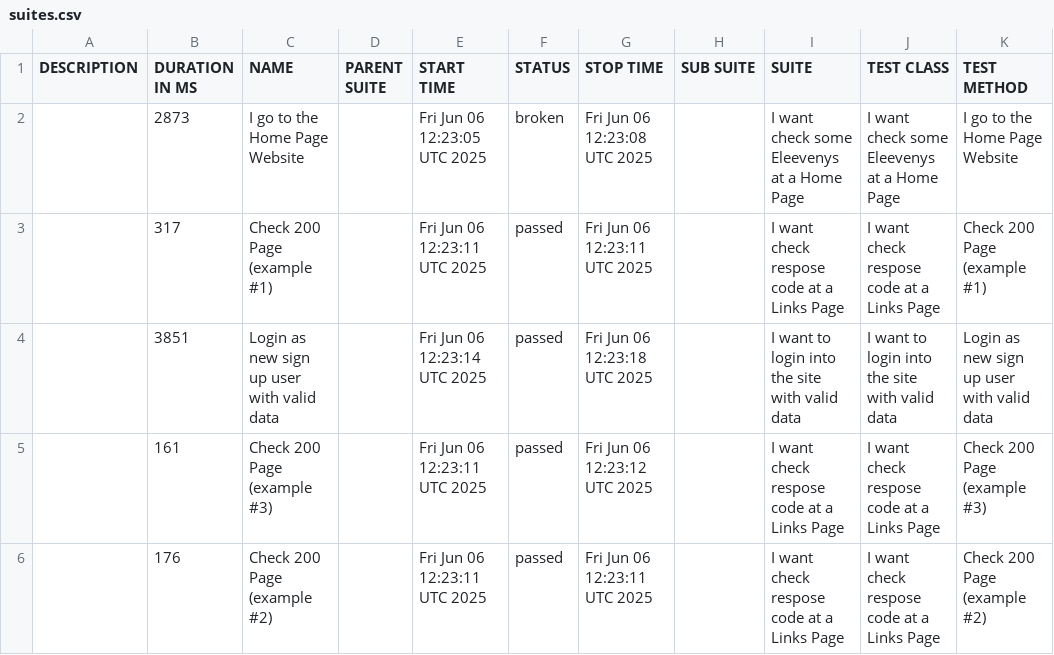
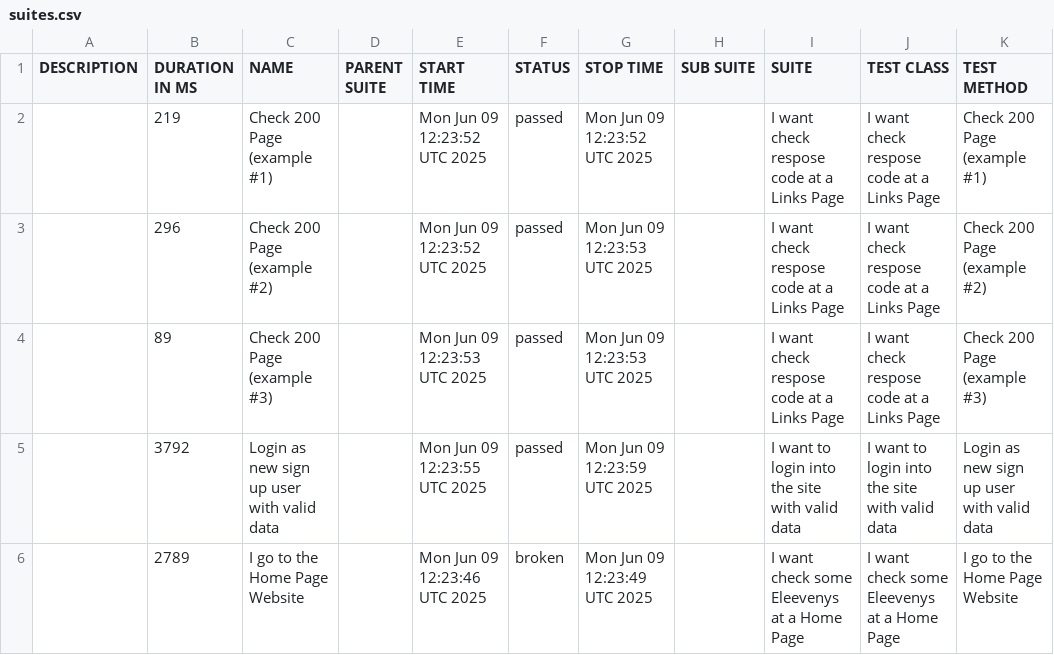
Before and after one commit to tmqa2408/cypress_Cucumber_BDD, a CSV file: data/suites.csv, drawn as a sheet.

```diff
--- a/data/suites.csv
+++ b/data/suites.csv
@@ -1,6 +1,6 @@
 "DESCRIPTION","DURATION IN MS","NAME","PARENT SUITE","START TIME","STATUS","STOP TIME","SUB SUITE","SUITE","TEST CLASS","TEST METHOD"
-"","2873","I go to the Home Page Website","","Fri Jun 06 12:23:05 UTC 2025","broken","Fri Jun 06 12:23:08 UTC 2025","","I want check some Eleevenys at a Home Page","I want check some Eleevenys at a Home Page","I go to the Home Page Website"
-"","317","Check 200 Page (example #1)","","Fri Jun 06 12:23:11 UTC 2025","passed","Fri Jun 06 12:23:11 UTC 2025","","I want check respose code at a Links Page","I want check respose code at a Links Page","Check 200 Page (example #1)"
-"","3851","Login as new sign up user with valid data","","Fri Jun 06 12:23:14 UTC 2025","passed","Fri Jun 06 12:23:18 UTC 2025","","I want to login into the site with valid data","I want to login into the site with valid data","Login as new sign up user with valid data"
-"","161","Check 200 Page (example #3)","","Fri Jun 06 12:23:11 UTC 2025","passed","Fri Jun 06 12:23:12 UTC 2025","","I want check respose code at a Links Page","I want check respose code at a Links Page","Check 200 Page (example #3)"
-"","176","Check 200 Page (example #2)","","Fri Jun 06 12:23:11 UTC 2025","passed","Fri Jun 06 12:23:11 UTC 2025","","I want check respose code at a Links Page","I want check respose code at a Links Page","Check 200 Page (example #2)"
+"","219","Check 200 Page (example #1)","","Mon Jun 09 12:23:52 UTC 2025","passed","Mon Jun 09 12:23:52 UTC 2025","","I want check respose code at a Links Page","I want check respose code at a Links Page","Check 200 Page (example #1)"
+"","296","Check 200 Page (example #2)","","Mon Jun 09 12:23:52 UTC 2025","passed","Mon Jun 09 12:23:53 UTC 2025","","I want check respose code at a Links Page","I want check respose code at a Links Page","Check 200 Page (example #2)"
+"","89","Check 200 Page (example #3)","","Mon Jun 09 12:23:53 UTC 2025","passed","Mon Jun 09 12:23:53 UTC 2025","","I want check respose code at a Links Page","I want check respose code at a Links Page","Check 200 Page (example #3)"
+"","3792","Login as new sign up user with valid data","","Mon Jun 09 12:23:55 UTC 2025","passed","Mon Jun 09 12:23:59 UTC 2025","","I want to login into the site with valid data","I want to login into the site with valid data","Login as new sign up user with valid data"
+"","2789","I go to the Home Page Website","","Mon Jun 09 12:23:46 UTC 2025","broken","Mon Jun 09 12:23:49 UTC 2025","","I want check some Eleevenys at a Home Page","I want check some Eleevenys at a Home Page","I go to the Home Page Website"
```
Also changed, not shown: 25 other files.
